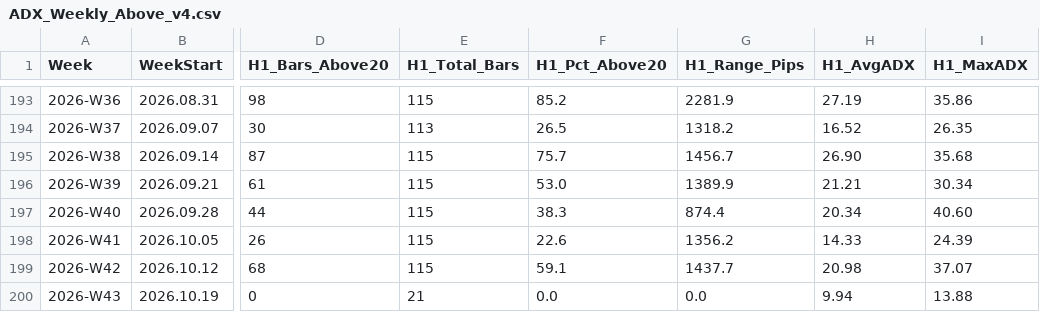
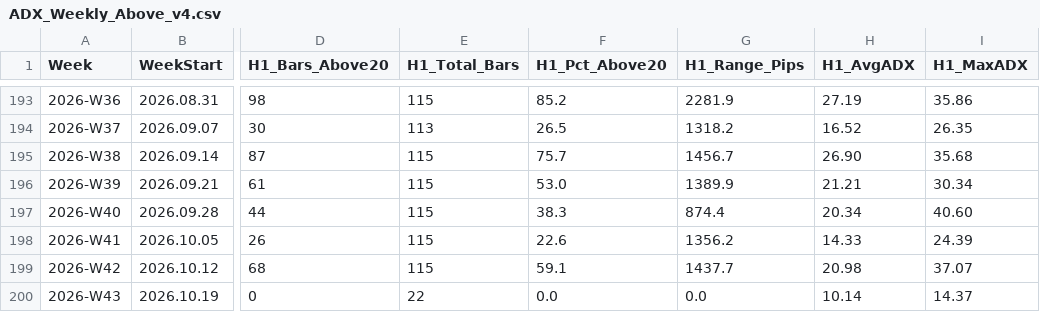
Before and after one commit to arokamiya98-svg/adxscore-heatmap, a CSV file: mt5_data/ADX_Weekly_Above_v4.csv, drawn as a sheet; only a part is shown, gaps mark what is left out; the diff names each change by its address in the sheet, - before the commit and + after, or states it on an @@ line.

Commit message:
data: VPS pool update 2026-10-20 05:00:06

```diff
--- a/mt5_data/ADX_Weekly_Above_v4.csv
+++ b/mt5_data/ADX_Weekly_Above_v4.csv
-E200 (H1_Total_Bars): 21
+E200 (H1_Total_Bars): 22
-H200 (H1_AvgADX): 9.94
+H200 (H1_AvgADX): 10.14
-I200 (H1_MaxADX): 13.88
+I200 (H1_MaxADX): 14.37
```
Also changed, not shown: mt5_data/H4PhaseAuto_weekly.csv, mt5_data/daily/daily_aggregate.csv, 3 other files.
